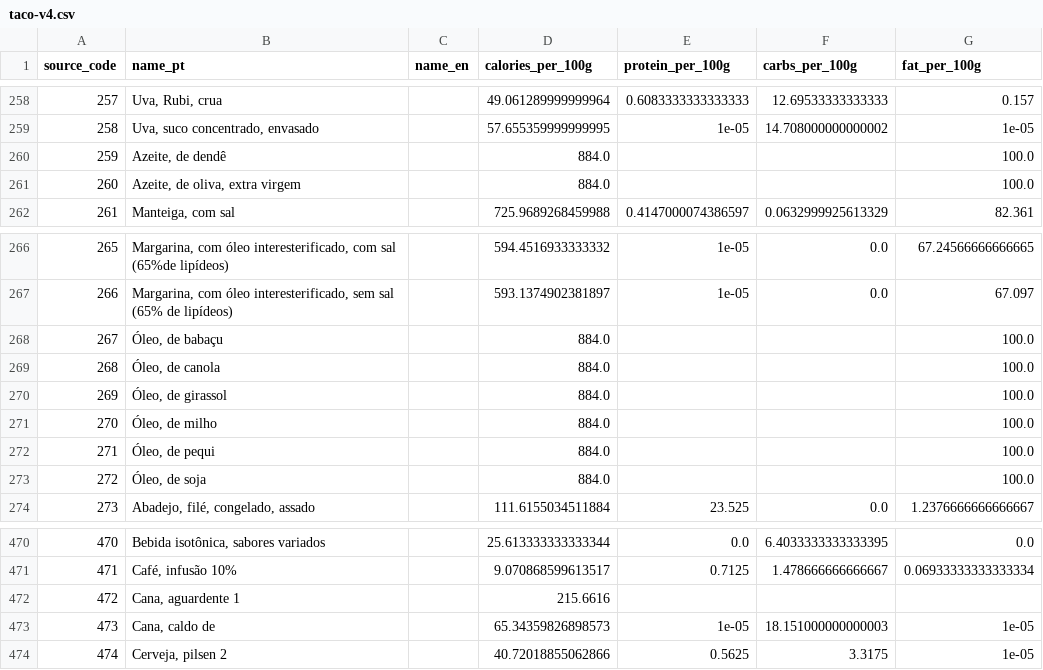
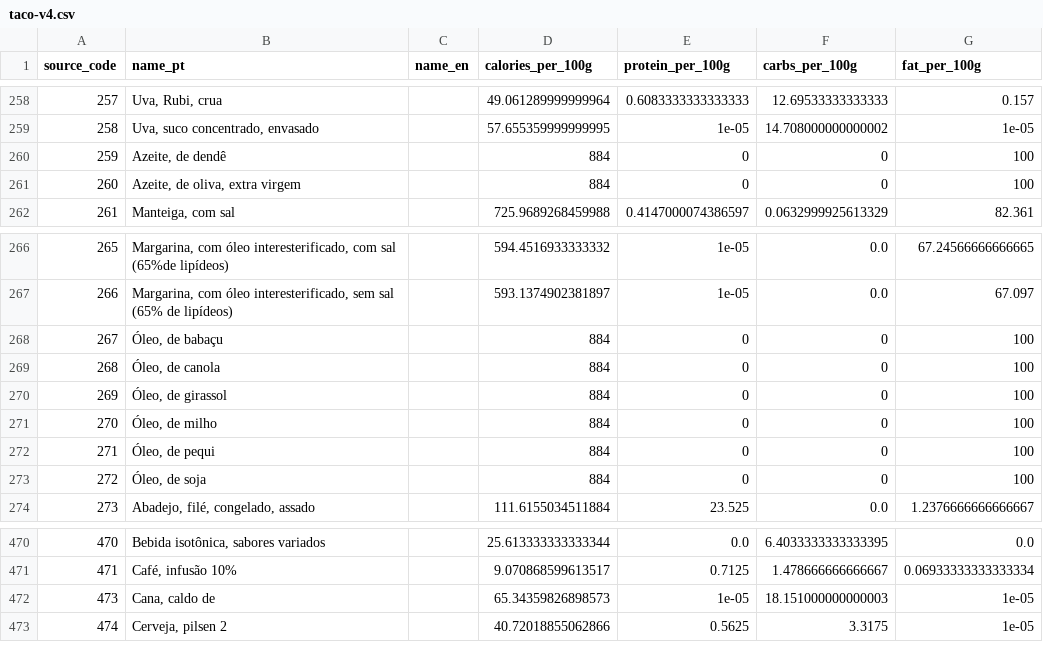
Before and after one commit to caalel/mesa, a CSV file: database/data/foods/taco-v4.csv, drawn as a sheet; only a part is shown, gaps mark what is left out.

```diff
--- a/database/data/foods/taco-v4.csv
+++ b/database/data/foods/taco-v4.csv
@@ -259,4 +259,4 @@ source_code,name_pt,name_en,calories_per_100g,protein_per_100g,carbs_per_100g,fa
 258,"Uva, suco concentrado, envasado",,57.655359999999995,1e-05,14.708000000000002,1e-05
-259,"Azeite, de dendê",,884.0,,,100.0
-260,"Azeite, de oliva, extra virgem",,884.0,,,100.0
+259,"Azeite, de dendê",,884,0,0,100
+260,"Azeite, de oliva, extra virgem",,884,0,0,100
 261,"Manteiga, com sal",,725.9689268459988,0.4147000074386597,0.0632999925613329,82.361
@@ -267,8 +267,8 @@ source_code,name_pt,name_en,calories_per_100g,protein_per_100g,carbs_per_100g,fa
 266,"Margarina, com óleo interesterificado, sem sal (65% de lipídeos)",,593.1374902381897,1e-05,0.0,67.097
-267,"Óleo, de babaçu",,884.0,,,100.0
-268,"Óleo, de canola",,884.0,,,100.0
-269,"Óleo, de girassol",,884.0,,,100.0
-270,"Óleo, de milho",,884.0,,,100.0
-271,"Óleo, de pequi",,884.0,,,100.0
-272,"Óleo, de soja",,884.0,,,100.0
+267,"Óleo, de babaçu",,884,0,0,100
+268,"Óleo, de canola",,884,0,0,100
+269,"Óleo, de girassol",,884,0,0,100
+270,"Óleo, de milho",,884,0,0,100
+271,"Óleo, de pequi",,884,0,0,100
+272,"Óleo, de soja",,884,0,0,100
 273,"Abadejo, filé, congelado, assado",,111.6155034511884,23.525,0.0,1.2376666666666667
@@ -471,3 +471,2 @@ source_code,name_pt,name_en,calories_per_100g,protein_per_100g,carbs_per_100g,fa
 471,"Café, infusão 10%",,9.070868599613517,0.7125,1.478666666666667,0.06933333333333334
-472,"Cana, aguardente 1",,215.6616,,,
 473,"Cana, caldo de",,65.34359826898573,1e-05,18.151000000000003,1e-05
```
Also changed, not shown: database/data/foods/taco-v4-overrides.csv.
